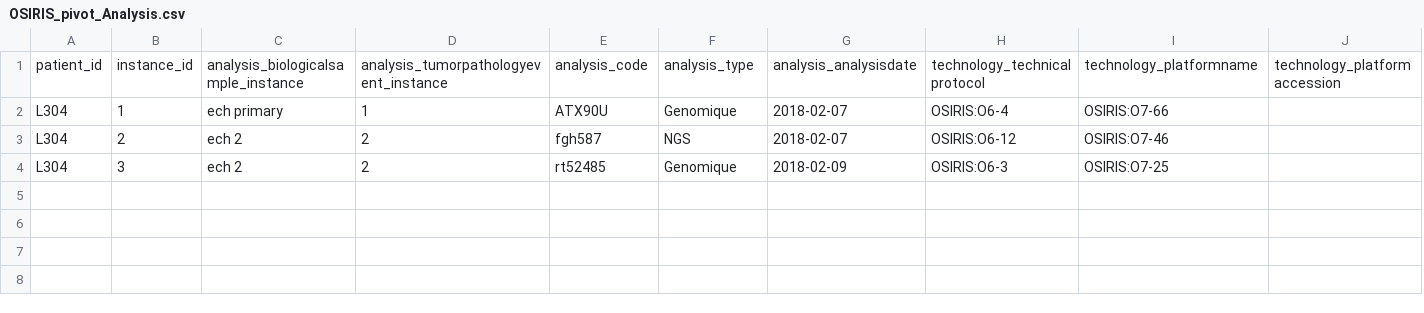
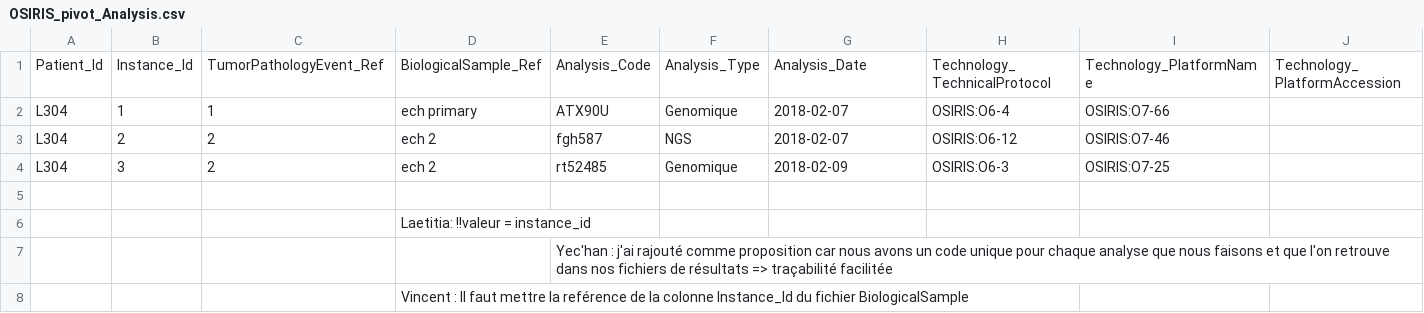
Before and after one commit to tbaudier/OSIRIS, a CSV file: pivot/OSIRIS_pivot_Analysis.csv, drawn as a sheet; only a part is shown; removed rows and columns are numbered as before the commit, all else as after; rows hold the shown columns only; the diff names each change by its address in the sheet, - before the commit and + after, or states it on an @@ line.

Commit message:
Update pivot files

```diff
--- a/pivot/OSIRIS_pivot_Analysis.csv
+++ b/pivot/OSIRIS_pivot_Analysis.csv
-column C, rows 2-4: ech primary | ech 2 | ech 2
+column D, rows 2-4: ech primary | ech 2 | ech 2
-row 1: patient_id | instance_id | analysis_biologicalsample_instance | analysis_tumorpathologyevent_instance | analysis_code | analysis_type | analysis_analysisdate | technology_technicalprotocol | technology_platformname | technology_platformaccession
+row 1: Patient_Id | Instance_Id | TumorPathologyEvent_Ref | BiologicalSample_Ref | Analysis_Code | Analysis_Type | Analysis_Date | Technology_TechnicalProtocol | Technology_PlatformName | Technology_PlatformAccession
+row 5: (empty)
+row 6:  |  |  | Laetitia: !!valeur = instance_id
+row 7:  |  |  |  | Yec'han : j'ai rajouté comme proposition car nous avons un code unique pour chaque analyse que nous faisons et que l'on retrouve dans nos fichiers de résultats => traçabilité facilitée
+row 8:  |  |  | Vincent : Il faut mettre la reférence de la colonne Instance_Id du fichier BiologicalSample
```
Also changed, not shown: pivot/OSIRIS_pivot_Annotation.csv, pivot/OSIRIS_pivot_Fusion.csv, 14 other files.
